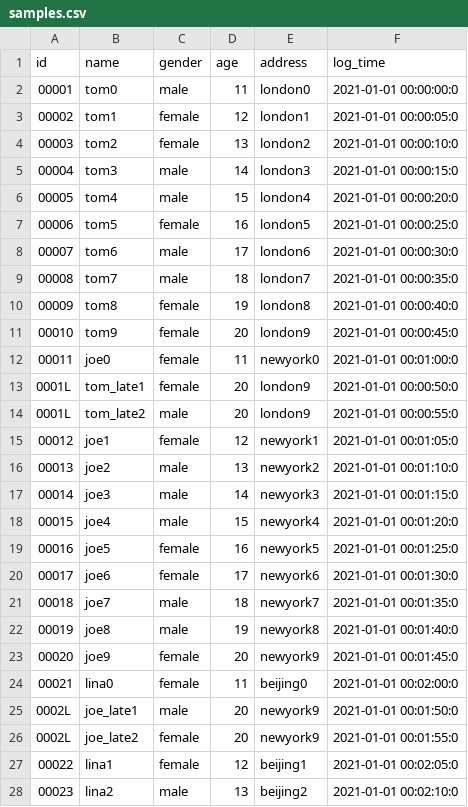
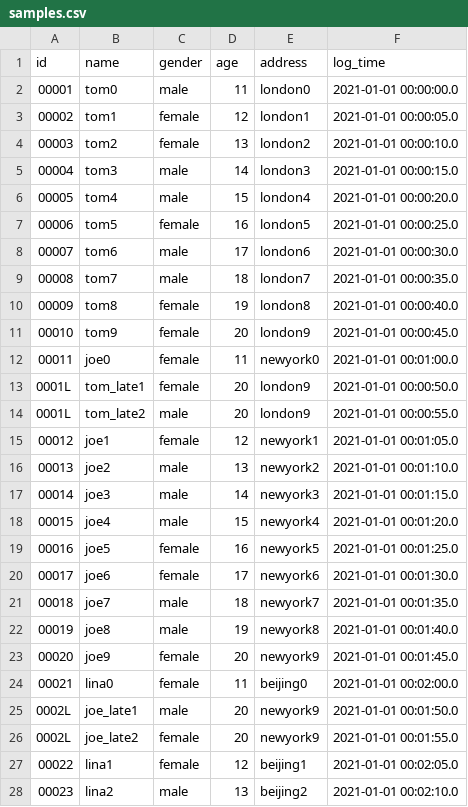
Before and after one commit to leongu-tc/myscalaflink, a CSV file: src/main/resources/data/samples.csv, drawn as a sheet; only a part is shown; the diff covers the shown part only.

```diff
--- a/src/main/resources/data/samples.csv
+++ b/src/main/resources/data/samples.csv
@@ -1,28 +1,28 @@
 id,name,gender,age,address,log_time
-00001,tom0,male,11,london0,2021-01-01 00:00:00:0
-00002,tom1,female,12,london1,2021-01-01 00:00:05:0
-00003,tom2,female,13,london2,2021-01-01 00:00:10:0
-00004,tom3,male,14,london3,2021-01-01 00:00:15:0
-00005,tom4,male,15,london4,2021-01-01 00:00:20:0
-00006,tom5,female,16,london5,2021-01-01 00:00:25:0
-00007,tom6,male,17,london6,2021-01-01 00:00:30:0
-00008,tom7,male,18,london7,2021-01-01 00:00:35:0
-00009,tom8,female,19,london8,2021-01-01 00:00:40:0
-00010,tom9,female,20,london9,2021-01-01 00:00:45:0
-00011,joe0,female,11,newyork0,2021-01-01 00:01:00:0
-0001L,tom_late1,female,20,london9,2021-01-01 00:00:50:0
-0001L,tom_late2,male,20,london9,2021-01-01 00:00:55:0
-00012,joe1,female,12,newyork1,2021-01-01 00:01:05:0
-00013,joe2,male,13,newyork2,2021-01-01 00:01:10:0
-00014,joe3,male,14,newyork3,2021-01-01 00:01:15:0
-00015,joe4,male,15,newyork4,2021-01-01 00:01:20:0
-00016,joe5,female,16,newyork5,2021-01-01 00:01:25:0
-00017,joe6,female,17,newyork6,2021-01-01 00:01:30:0
-00018,joe7,male,18,newyork7,2021-01-01 00:01:35:0
-00019,joe8,male,19,newyork8,2021-01-01 00:01:40:0
-00020,joe9,female,20,newyork9,2021-01-01 00:01:45:0
-00021,lina0,female,11,beijing0,2021-01-01 00:02:00:0
-0002L,joe_late1,male,20,newyork9,2021-01-01 00:01:50:0
-0002L,joe_late2,female,20,newyork9,2021-01-01 00:01:55:0
-00022,lina1,female,12,beijing1,2021-01-01 00:02:05:0
-00023,lina2,male,13,beijing2,2021-01-01 00:02:10:0
+00001,tom0,male,11,london0,2021-01-01 00:00:00.0
+00002,tom1,female,12,london1,2021-01-01 00:00:05.0
+00003,tom2,female,13,london2,2021-01-01 00:00:10.0
+00004,tom3,male,14,london3,2021-01-01 00:00:15.0
+00005,tom4,male,15,london4,2021-01-01 00:00:20.0
+00006,tom5,female,16,london5,2021-01-01 00:00:25.0
+00007,tom6,male,17,london6,2021-01-01 00:00:30.0
+00008,tom7,male,18,london7,2021-01-01 00:00:35.0
+00009,tom8,female,19,london8,2021-01-01 00:00:40.0
+00010,tom9,female,20,london9,2021-01-01 00:00:45.0
+00011,joe0,female,11,newyork0,2021-01-01 00:01:00.0
+0001L,tom_late1,female,20,london9,2021-01-01 00:00:50.0
+0001L,tom_late2,male,20,london9,2021-01-01 00:00:55.0
+00012,joe1,female,12,newyork1,2021-01-01 00:01:05.0
+00013,joe2,male,13,newyork2,2021-01-01 00:01:10.0
+00014,joe3,male,14,newyork3,2021-01-01 00:01:15.0
+00015,joe4,male,15,newyork4,2021-01-01 00:01:20.0
+00016,joe5,female,16,newyork5,2021-01-01 00:01:25.0
+00017,joe6,female,17,newyork6,2021-01-01 00:01:30.0
+00018,joe7,male,18,newyork7,2021-01-01 00:01:35.0
+00019,joe8,male,19,newyork8,2021-01-01 00:01:40.0
+00020,joe9,female,20,newyork9,2021-01-01 00:01:45.0
+00021,lina0,female,11,beijing0,2021-01-01 00:02:00.0
+0002L,joe_late1,male,20,newyork9,2021-01-01 00:01:50.0
+0002L,joe_late2,female,20,newyork9,2021-01-01 00:01:55.0
+00022,lina1,female,12,beijing1,2021-01-01 00:02:05.0
+00023,lina2,male,13,beijing2,2021-01-01 00:02:10.0
```
Also changed, not shown: 7 edited cells elsewhere in this file, 4 other files.
